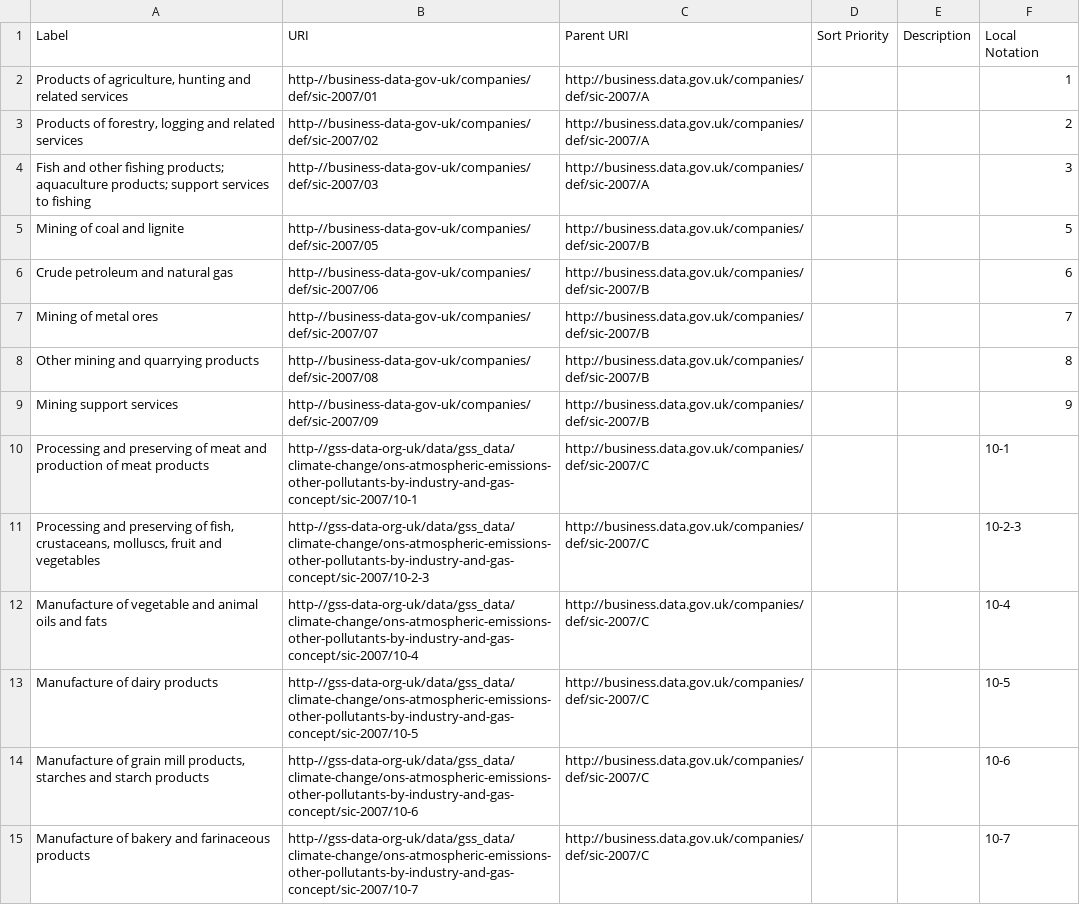
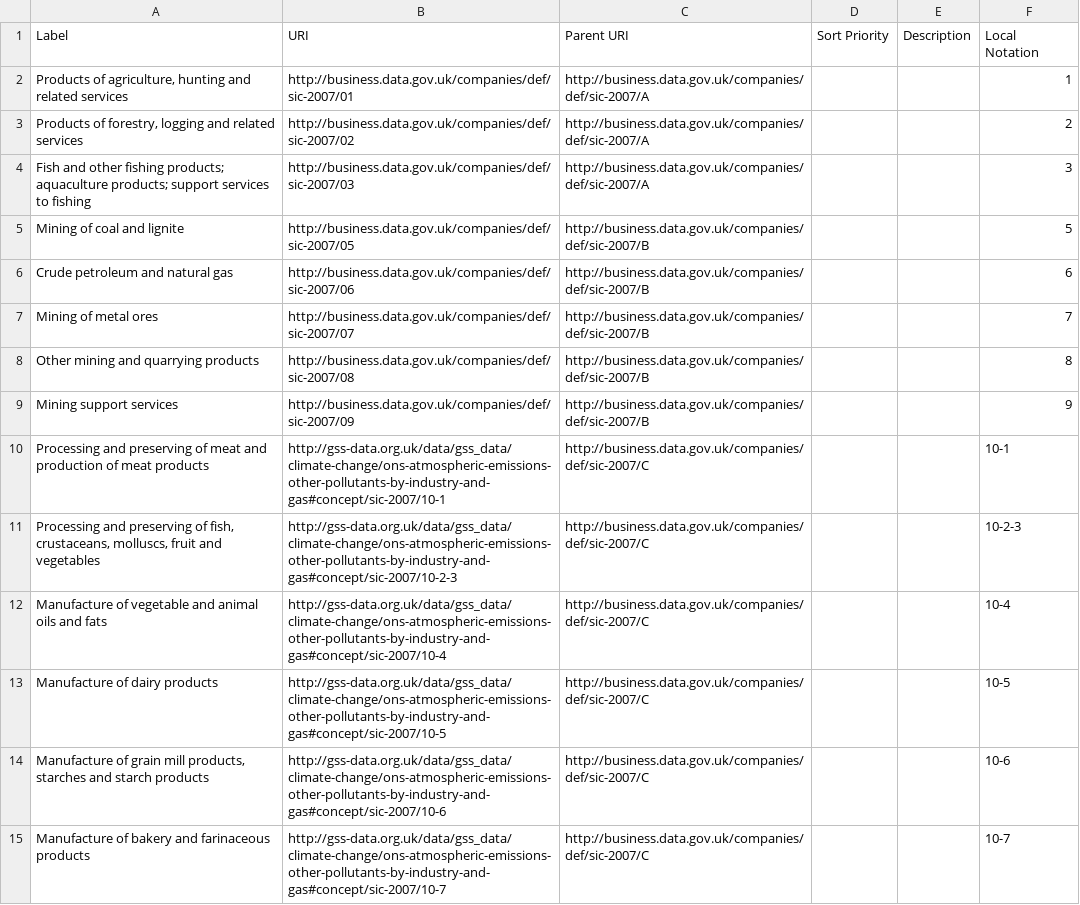
Before and after one commit to GSS-Cogs/family-climate-change, a CSV file: datasets/ONS-Atmospheric-emissions-other-pollutants-by-industry-and-gas/codelists/section.csv, drawn as a sheet; only a part is shown; the diff covers the shown part only.

Commit message:
additional dimension mapped and fixed typo

```diff
--- a/datasets/ONS-Atmospheric-emissions-other-pollutants-by-industry-and-gas/codelists/section.csv
+++ b/datasets/ONS-Atmospheric-emissions-other-pollutants-by-industry-and-gas/codelists/section.csv
@@ -1,15 +1,15 @@
 Label,URI,Parent URI,Sort Priority,Description,Local Notation
-"Products of agriculture, hunting and related services",http-//business-data-gov-uk/companies/def/sic-2007/01,http://business.data.gov.uk/companies/def/sic-2007/A,,,1
-"Products of forestry, logging and related services",http-//business-data-gov-uk/companies/def/sic-2007/02,http://business.data.gov.uk/companies/def/sic-2007/A,,,2
-Fish and other fishing products; aquaculture products; support services to fishing,http-//business-data-gov-uk/companies/def/sic-2007/03,http://business.data.gov.uk/companies/def/sic-2007/A,,,3
-Mining of coal and lignite,http-//business-data-gov-uk/companies/def/sic-2007/05,http://business.data.gov.uk/companies/def/sic-2007/B,,,5
-Crude petroleum and natural gas,http-//business-data-gov-uk/companies/def/sic-2007/06,http://business.data.gov.uk/companies/def/sic-2007/B,,,6
-Mining of metal ores,http-//business-data-gov-uk/companies/def/sic-2007/07,http://business.data.gov.uk/companies/def/sic-2007/B,,,7
-Other mining and quarrying products,http-//business-data-gov-uk/companies/def/sic-2007/08,http://business.data.gov.uk/companies/def/sic-2007/B,,,8
-Mining support services,http-//business-data-gov-uk/companies/def/sic-2007/09,http://business.data.gov.uk/companies/def/sic-2007/B,,,9
-Processing and preserving of meat and production of meat products,http-//gss-data-org-uk/data/gss_data/climate-change/ons-atmospheric-emissions-other-pollutants-by-industry-and-gas-concept/sic-2007/10-1,http://business.data.gov.uk/companies/def/sic-2007/C,,,10-1
-"Processing and preserving of fish, crustaceans, molluscs, fruit and vegetables",http-//gss-data-org-uk/data/gss_data/climate-change/ons-atmospheric-emissions-other-pollutants-by-industry-and-gas-concept/sic-2007/10-2-3,http://business.data.gov.uk/companies/def/sic-2007/C,,,10-2-3
-Manufacture of vegetable and animal oils and fats,http-//gss-data-org-uk/data/gss_data/climate-change/ons-atmospheric-emissions-other-pollutants-by-industry-and-gas-concept/sic-2007/10-4,http://business.data.gov.uk/companies/def/sic-2007/C,,,10-4
-Manufacture of dairy products,http-//gss-data-org-uk/data/gss_data/climate-change/ons-atmospheric-emissions-other-pollutants-by-industry-and-gas-concept/sic-2007/10-5,http://business.data.gov.uk/companies/def/sic-2007/C,,,10-5
-"Manufacture of grain mill products, starches and starch products",http-//gss-data-org-uk/data/gss_data/climate-change/ons-atmospheric-emissions-other-pollutants-by-industry-and-gas-concept/sic-2007/10-6,http://business.data.gov.uk/companies/def/sic-2007/C,,,10-6
-Manufacture of bakery and farinaceous products,http-//gss-data-org-uk/data/gss_data/climate-change/ons-atmospheric-emissions-other-pollutants-by-industry-and-gas-concept/sic-2007/10-7,http://business.data.gov.uk/companies/def/sic-2007/C,,,10-7
+"Products of agriculture, hunting and related services",http://business.data.gov.uk/companies/def/sic-2007/01,http://business.data.gov.uk/companies/def/sic-2007/A,,,1
+"Products of forestry, logging and related services",http://business.data.gov.uk/companies/def/sic-2007/02,http://business.data.gov.uk/companies/def/sic-2007/A,,,2
+Fish and other fishing products; aquaculture products; support services to fishing,http://business.data.gov.uk/companies/def/sic-2007/03,http://business.data.gov.uk/companies/def/sic-2007/A,,,3
+Mining of coal and lignite,http://business.data.gov.uk/companies/def/sic-2007/05,http://business.data.gov.uk/companies/def/sic-2007/B,,,5
+Crude petroleum and natural gas,http://business.data.gov.uk/companies/def/sic-2007/06,http://business.data.gov.uk/companies/def/sic-2007/B,,,6
+Mining of metal ores,http://business.data.gov.uk/companies/def/sic-2007/07,http://business.data.gov.uk/companies/def/sic-2007/B,,,7
+Other mining and quarrying products,http://business.data.gov.uk/companies/def/sic-2007/08,http://business.data.gov.uk/companies/def/sic-2007/B,,,8
+Mining support services,http://business.data.gov.uk/companies/def/sic-2007/09,http://business.data.gov.uk/companies/def/sic-2007/B,,,9
+Processing and preserving of meat and production of meat products,http://gss-data.org.uk/data/gss_data/climate-change/ons-atmospheric-emissions-other-pollutants-by-industry-and-gas#concept/sic-2007/10-1,http://business.data.gov.uk/companies/def/sic-2007/C,,,10-1
+"Processing and preserving of fish, crustaceans, molluscs, fruit and vegetables",http://gss-data.org.uk/data/gss_data/climate-change/ons-atmospheric-emissions-other-pollutants-by-industry-and-gas#concept/sic-2007/10-2-3,http://business.data.gov.uk/companies/def/sic-2007/C,,,10-2-3
+Manufacture of vegetable and animal oils and fats,http://gss-data.org.uk/data/gss_data/climate-change/ons-atmospheric-emissions-other-pollutants-by-industry-and-gas#concept/sic-2007/10-4,http://business.data.gov.uk/companies/def/sic-2007/C,,,10-4
+Manufacture of dairy products,http://gss-data.org.uk/data/gss_data/climate-change/ons-atmospheric-emissions-other-pollutants-by-industry-and-gas#concept/sic-2007/10-5,http://business.data.gov.uk/companies/def/sic-2007/C,,,10-5
+"Manufacture of grain mill products, starches and starch products",http://gss-data.org.uk/data/gss_data/climate-change/ons-atmospheric-emissions-other-pollutants-by-industry-and-gas#concept/sic-2007/10-6,http://business.data.gov.uk/companies/def/sic-2007/C,,,10-6
+Manufacture of bakery and farinaceous products,http://gss-data.org.uk/data/gss_data/climate-change/ons-atmospheric-emissions-other-pollutants-by-industry-and-gas#concept/sic-2007/10-7,http://business.data.gov.uk/companies/def/sic-2007/C,,,10-7
```
Also changed, not shown: 128 edited cells elsewhere in this file, 1 other file.
